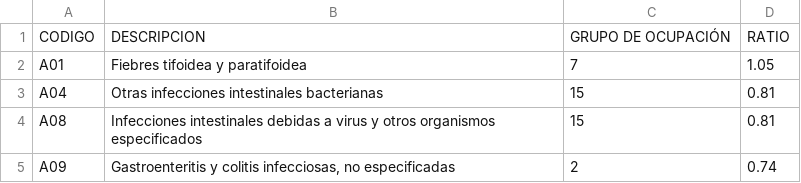
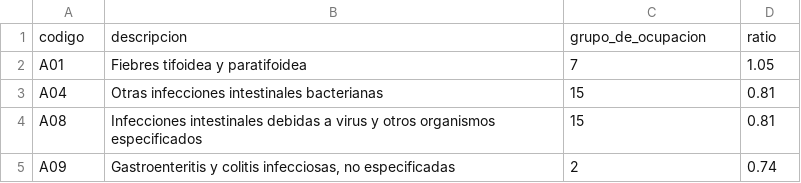
Before and after one commit to MiguelSavignano/optimal-work-disability, a CSV file: data/FC ocupación.csv, drawn as a sheet; only a part is shown.

```diff
--- a/data/FC ocupación.csv
+++ b/data/FC ocupación.csv
@@ -1,2 +1,2 @@
-CODIGO,DESCRIPCION,GRUPO DE OCUPACIÓN,RATIO
+codigo,descripcion,grupo_de_ocupacion,ratio
 A01,Fiebres tifoidea y paratifoidea,7,1.05
```
Also changed, not shown: data/COMORBILIDAD.csv, data/FC capitulos y ocupacion.csv, 5 other files.
